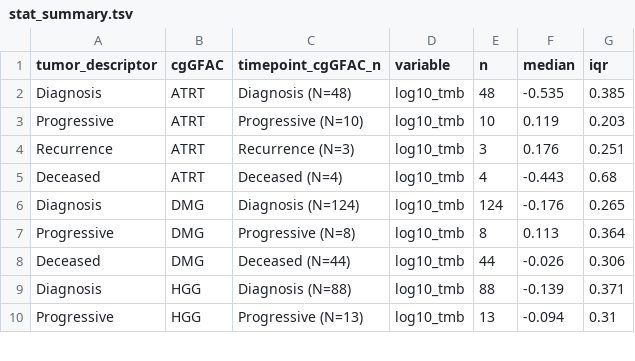
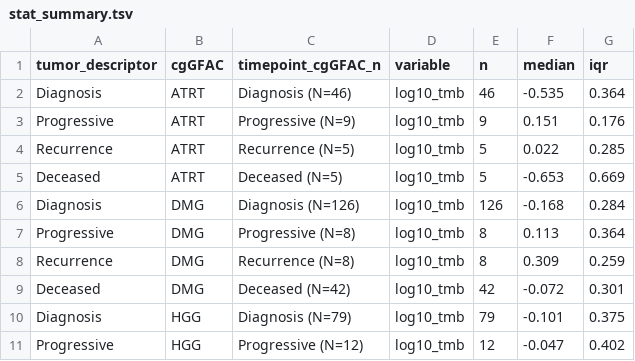
Before and after one commit to rokitalab/tumor-evolution, a TSV file: analyses/tmb-vaf-longitudinal/results/stat_summary.tsv, drawn as a sheet; only a part is shown; the diff covers the shown part only.

```diff
--- a/analyses/tmb-vaf-longitudinal/results/stat_summary.tsv
+++ b/analyses/tmb-vaf-longitudinal/results/stat_summary.tsv
@@ -1,10 +1,11 @@
 tumor_descriptor	cgGFAC	timepoint_cgGFAC_n	variable	n	median	iqr
-Diagnosis	ATRT	Diagnosis (N=48)	log10_tmb	48	-0.535	0.385
-Progressive	ATRT	Progressive (N=10)	log10_tmb	10	0.119	0.203
-Recurrence	ATRT	Recurrence (N=3)	log10_tmb	3	0.176	0.251
-Deceased	ATRT	Deceased (N=4)	log10_tmb	4	-0.443	0.68
-Diagnosis	DMG	Diagnosis (N=124)	log10_tmb	124	-0.176	0.265
+Diagnosis	ATRT	Diagnosis (N=46)	log10_tmb	46	-0.535	0.364
+Progressive	ATRT	Progressive (N=9)	log10_tmb	9	0.151	0.176
+Recurrence	ATRT	Recurrence (N=5)	log10_tmb	5	0.022	0.285
+Deceased	ATRT	Deceased (N=5)	log10_tmb	5	-0.653	0.669
+Diagnosis	DMG	Diagnosis (N=126)	log10_tmb	126	-0.168	0.284
 Progressive	DMG	Progressive (N=8)	log10_tmb	8	0.113	0.364
-Deceased	DMG	Deceased (N=44)	log10_tmb	44	-0.026	0.306
-Diagnosis	HGG	Diagnosis (N=88)	log10_tmb	88	-0.139	0.371
-Progressive	HGG	Progressive (N=13)	log10_tmb	13	-0.094	0.31
+Recurrence	DMG	Recurrence (N=8)	log10_tmb	8	0.309	0.259
+Deceased	DMG	Deceased (N=42)	log10_tmb	42	-0.072	0.301
+Diagnosis	HGG	Diagnosis (N=79)	log10_tmb	79	-0.101	0.375
+Progressive	HGG	Progressive (N=12)	log10_tmb	12	-0.047	0.402
```
Also changed, not shown: 1 added row and 40 edited cells elsewhere in this file, analyses/tmb-vaf-longitudinal/results/stat_test.tsv, 8 other files.
